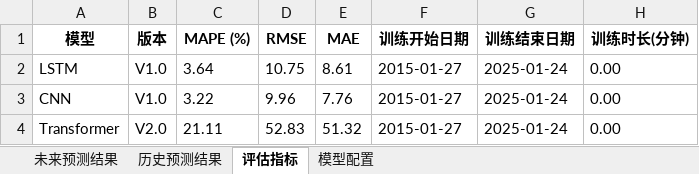
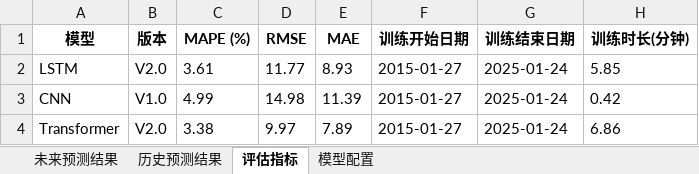
Before and after one commit to SuLinFeng7/7Days-PreStock, an Excel workbook: record/002594.SZ_20250223/prediction_results.xlsx, sheet 评估指标, drawn as a sheet; values as stored, in another font and other column widths than the file's, no borders; the diff names each change by its address in the sheet, - before the commit and + after, or states it on an @@ line.

```diff
--- a/record/002594.SZ_20250223/prediction_results.xlsx (sheet 评估指标)
+++ b/record/002594.SZ_20250223/prediction_results.xlsx (sheet 评估指标)
-B2 (版本): V1.0
+B2 (版本): V2.0
-C2 (MAPE (%)): 3.64
+C2 (MAPE (%)): 3.61
-D2 (RMSE): 10.75
+D2 (RMSE): 11.77
-E2 (MAE): 8.61
+E2 (MAE): 8.93
-H2 (训练时长(分钟)): 0.00
+H2 (训练时长(分钟)): 5.85
-C3 (MAPE (%)): 3.22
+C3 (MAPE (%)): 4.99
-D3 (RMSE): 9.96
+D3 (RMSE): 14.98
-E3 (MAE): 7.76
+E3 (MAE): 11.39
-H3 (训练时长(分钟)): 0.00
+H3 (训练时长(分钟)): 0.42
-C4 (MAPE (%)): 21.11
+C4 (MAPE (%)): 3.38
-D4 (RMSE): 52.83
+D4 (RMSE): 9.97
-E4 (MAE): 51.32
+E4 (MAE): 7.89
-H4 (训练时长(分钟)): 0.00
+H4 (训练时长(分钟)): 6.86
```
Also changed, not shown: sheet 历史预测结果, sheet 未来预测结果, sheet 模型配置, 8 other files.
